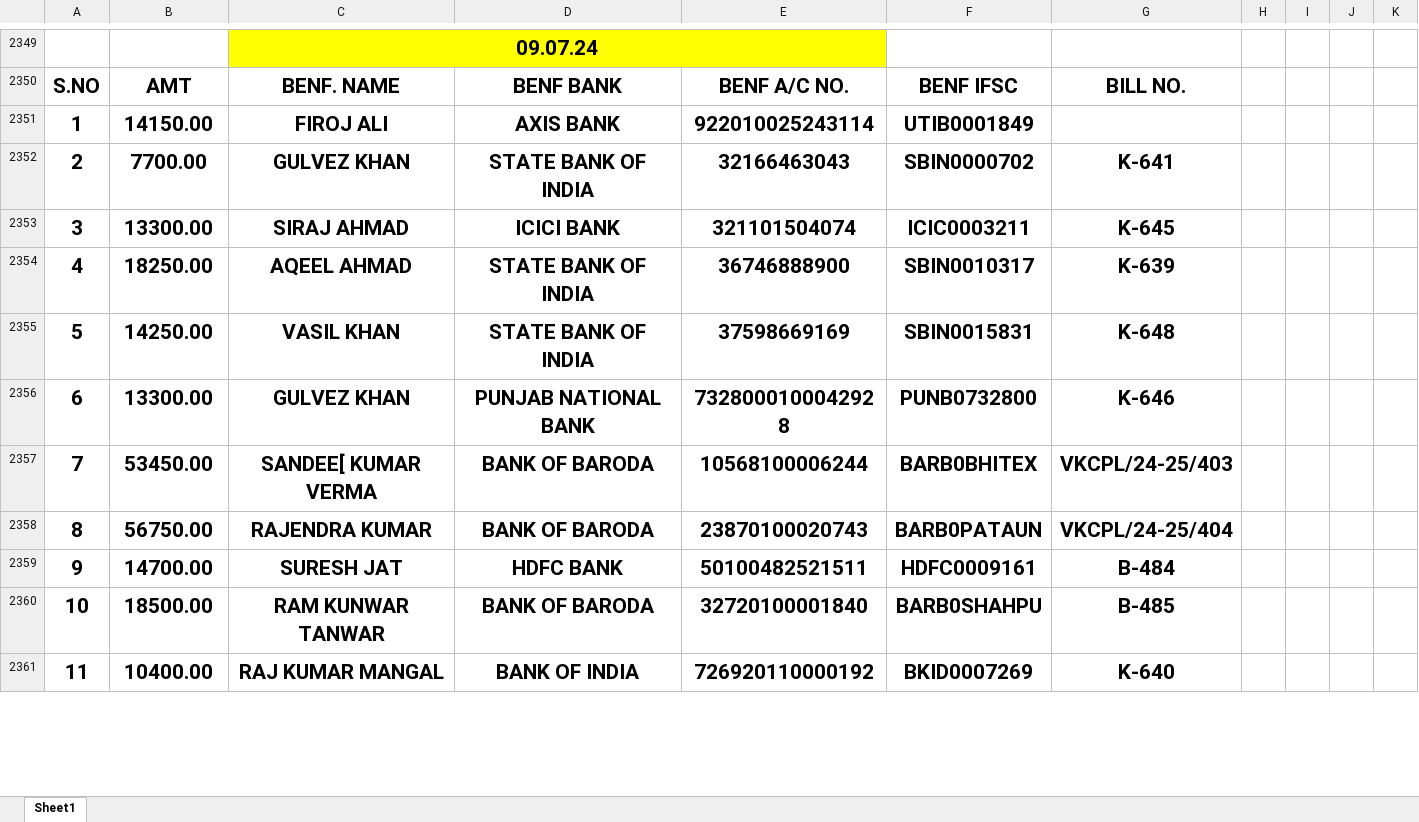
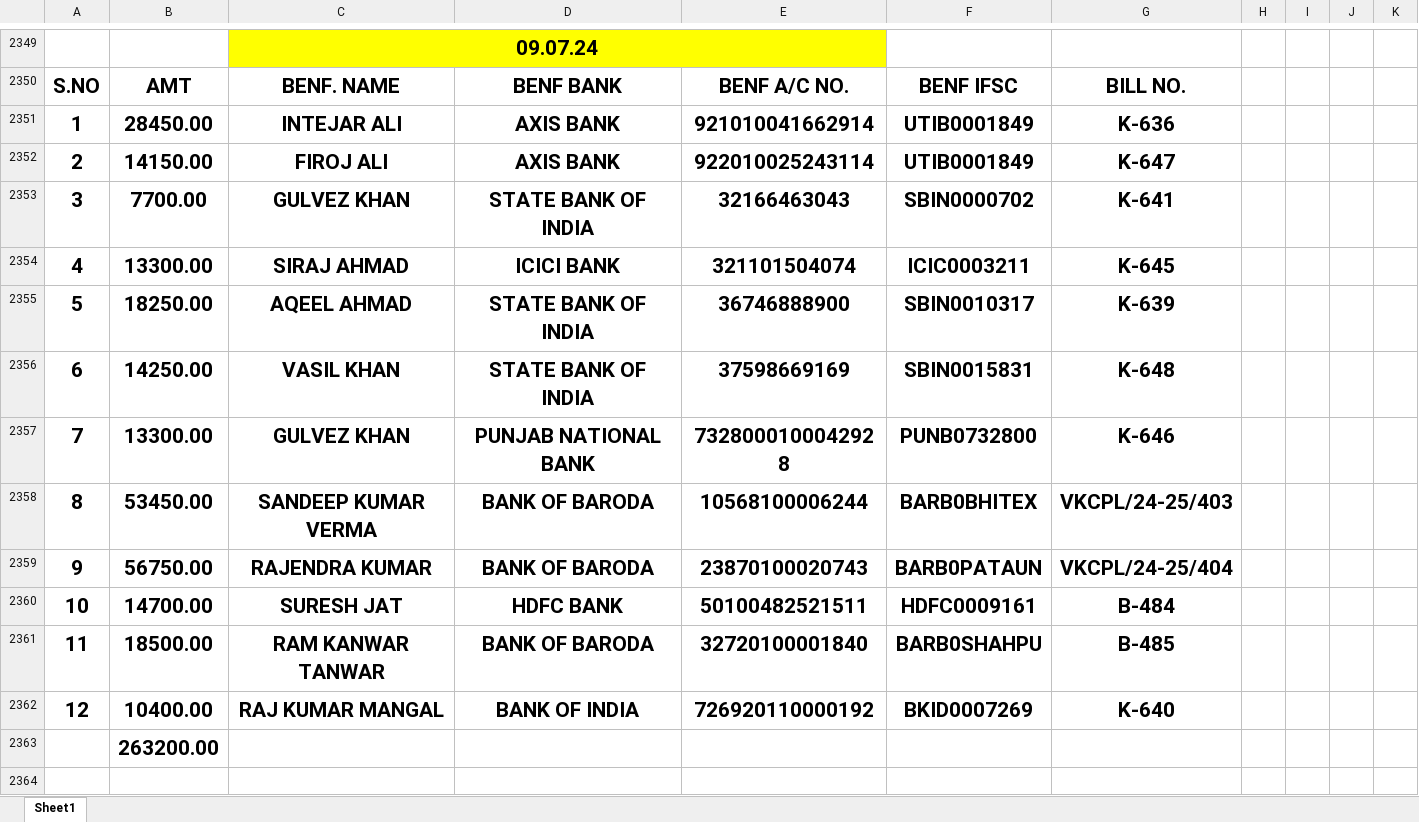
Before and after one commit to Ezdpk1573e/VK-COAL, an Excel workbook: AXIS V.K ROAD LINES BANK RTGS DETAILS 25-05-2024.xlsx, sheet Sheet1, drawn as a sheet; only a part is shown, gaps mark what is left out; values as stored, in another font and other column widths than the file's, no borders; conditional formats not drawn; addresses are those after the commit; the diff covers the shown part only; the diff names each change by its address in the sheet, - before the commit and + after, or states it on an @@ line.

```diff
--- a/AXIS V.K ROAD LINES BANK RTGS DETAILS 25-05-2024.xlsx (sheet Sheet1)
+++ b/AXIS V.K ROAD LINES BANK RTGS DETAILS 25-05-2024.xlsx (sheet Sheet1)
+row 2351: 1 | 28450.00 | INTEJAR ALI | AXIS BANK | 921010041662914 | UTIB0001849 | K-636
-A2352: 1
+A2352: 2
-G2352: (empty)
+G2352: K-647
-A2353: 2
+A2353: 3
-A2354: 3
+A2354: 4
-A2355: 4
+A2355: 5
-A2356: 5
+A2356: 6
-A2357: 6
+A2357: 7
-A2358: 7
+A2358: 8
-C2358: SANDEE[ KUMAR VERMA
+C2358: SANDEEP KUMAR VERMA
-A2359: 8
+A2359: 9
-A2360: 9
+A2360: 10
-A2361: 10
+A2361: 11
-C2361: RAM KUNWAR TANWAR
+C2361: RAM KANWAR TANWAR
-A2362: 11
+A2362: 12
+row 2363:  | 263200.00
+row 2364: (empty)
```
Also changed, not shown: 26 added rows, 2 removed rows and 2 edited cells elsewhere in this sheet, SANDEEP STAFF.xlsx, VNS ADVANCE.xlsx, 6 other files.
